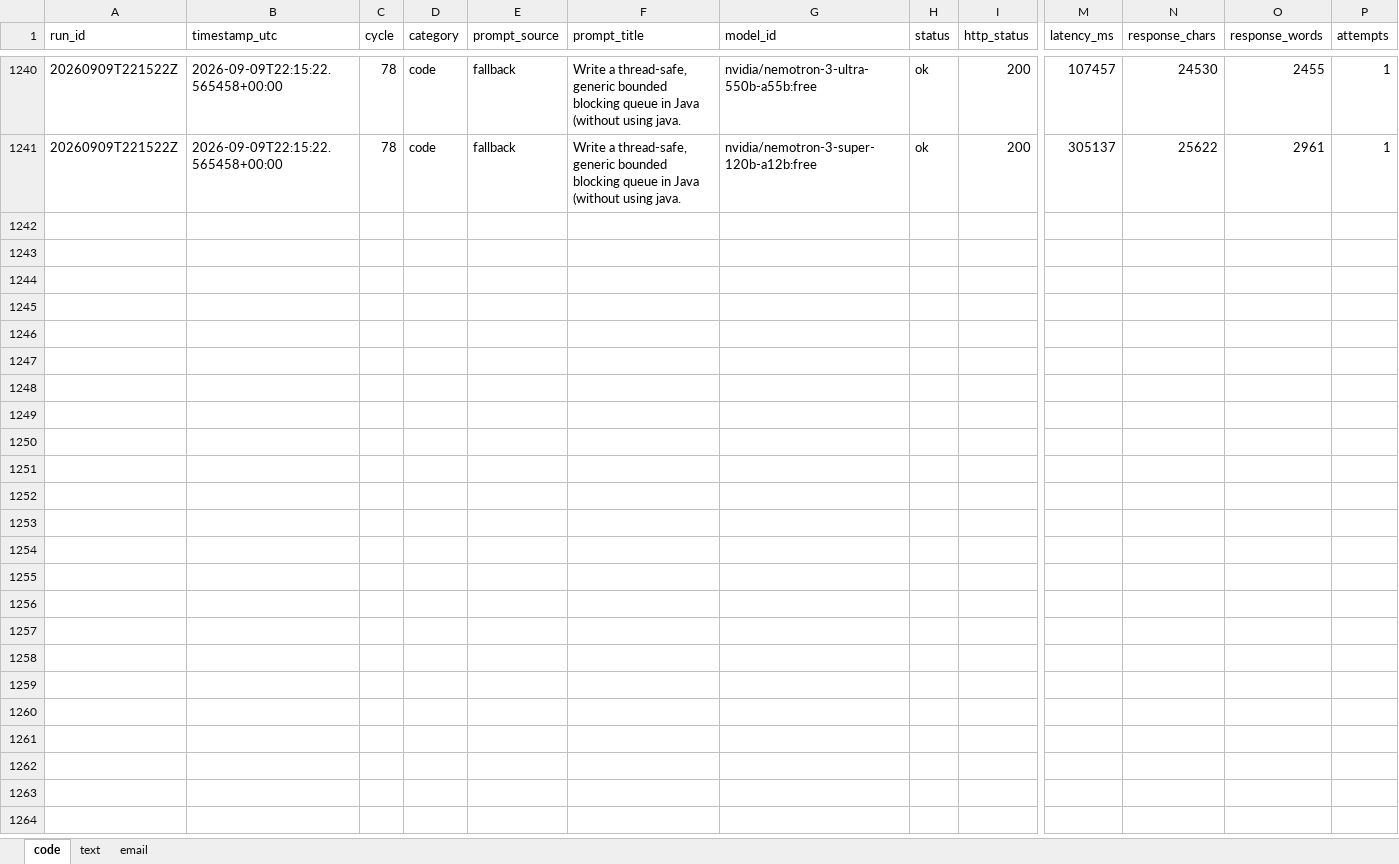
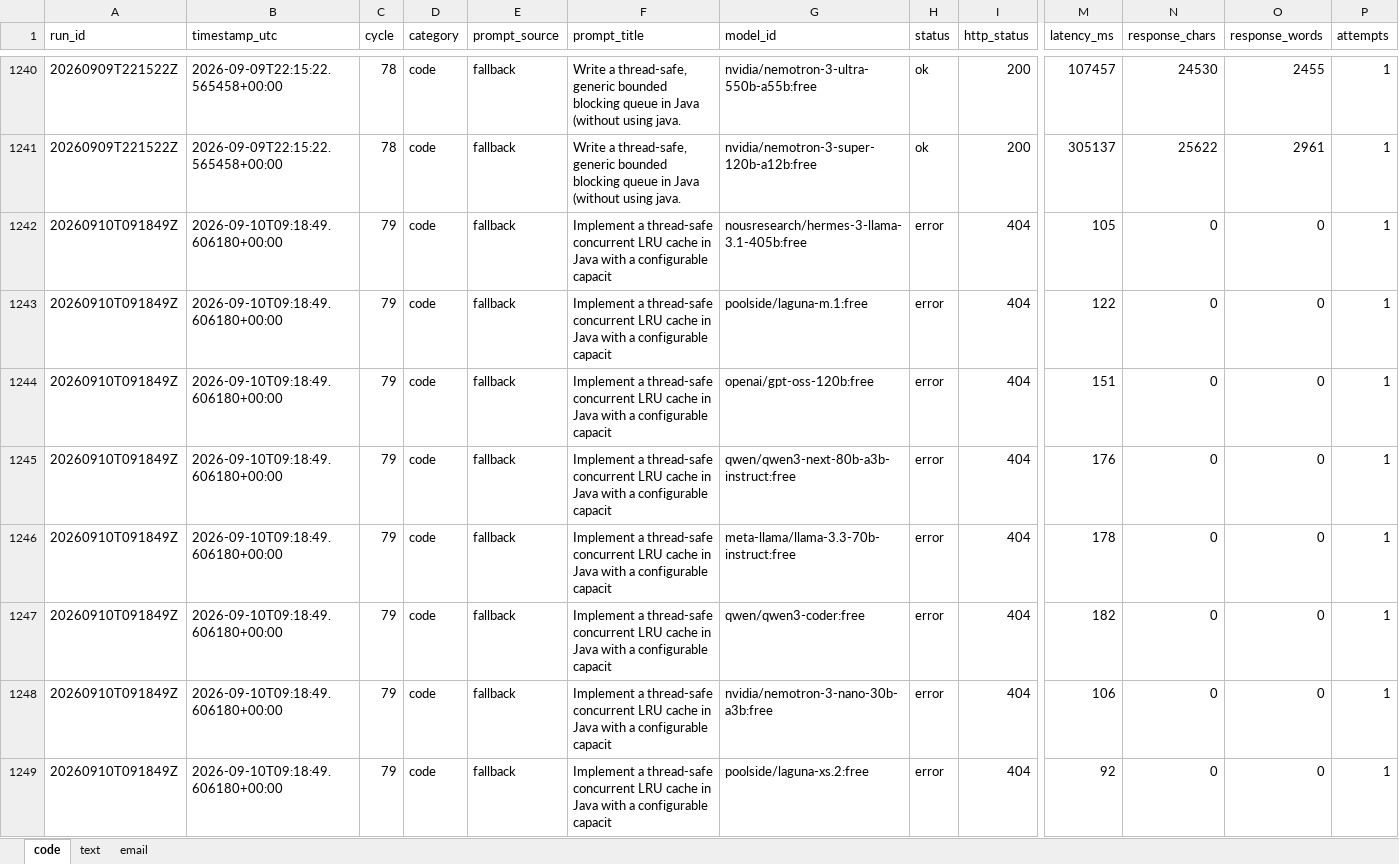
Before and after one commit to upendrasabnis/model-bench, an Excel workbook: results.xlsx, sheet code, drawn as a sheet; only a part is shown, gaps mark what is left out; values as stored, in another font and other column widths than the file's, no borders; rows hold the shown columns only; the diff covers the shown part only; the diff names each change by its address in the sheet, - before the commit and + after, or states it on an @@ line.

```diff
--- a/results.xlsx (sheet code)
+++ b/results.xlsx (sheet code)
+row 1242: 20260910T091849Z | 2026-09-10T09:18:49.606180+00:00 | 79 | code | fallback | Implement a thread-safe concurrent LRU cache in Java with a configurable capacit | nousresearch/hermes-3-llama-3.1-405b:free | error | 404 | 105 | 0 | 0 | 1
+row 1243: 20260910T091849Z | 2026-09-10T09:18:49.606180+00:00 | 79 | code | fallback | Implement a thread-safe concurrent LRU cache in Java with a configurable capacit | poolside/laguna-m.1:free | error | 404 | 122 | 0 | 0 | 1
+row 1244: 20260910T091849Z | 2026-09-10T09:18:49.606180+00:00 | 79 | code | fallback | Implement a thread-safe concurrent LRU cache in Java with a configurable capacit | openai/gpt-oss-120b:free | error | 404 | 151 | 0 | 0 | 1
+row 1245: 20260910T091849Z | 2026-09-10T09:18:49.606180+00:00 | 79 | code | fallback | Implement a thread-safe concurrent LRU cache in Java with a configurable capacit | qwen/qwen3-next-80b-a3b-instruct:free | error | 404 | 176 | 0 | 0 | 1
+row 1246: 20260910T091849Z | 2026-09-10T09:18:49.606180+00:00 | 79 | code | fallback | Implement a thread-safe concurrent LRU cache in Java with a configurable capacit | meta-llama/llama-3.3-70b-instruct:free | error | 404 | 178 | 0 | 0 | 1
+row 1247: 20260910T091849Z | 2026-09-10T09:18:49.606180+00:00 | 79 | code | fallback | Implement a thread-safe concurrent LRU cache in Java with a configurable capacit | qwen/qwen3-coder:free | error | 404 | 182 | 0 | 0 | 1
+row 1248: 20260910T091849Z | 2026-09-10T09:18:49.606180+00:00 | 79 | code | fallback | Implement a thread-safe concurrent LRU cache in Java with a configurable capacit | nvidia/nemotron-3-nano-30b-a3b:free | error | 404 | 106 | 0 | 0 | 1
+row 1249: 20260910T091849Z | 2026-09-10T09:18:49.606180+00:00 | 79 | code | fallback | Implement a thread-safe concurrent LRU cache in Java with a configurable capacit | poolside/laguna-xs.2:free | error | 404 | 92 | 0 | 0 | 1
```
Also changed, not shown: 8 added rows elsewhere in this sheet, sheet email, sheet text, 12 other files.
